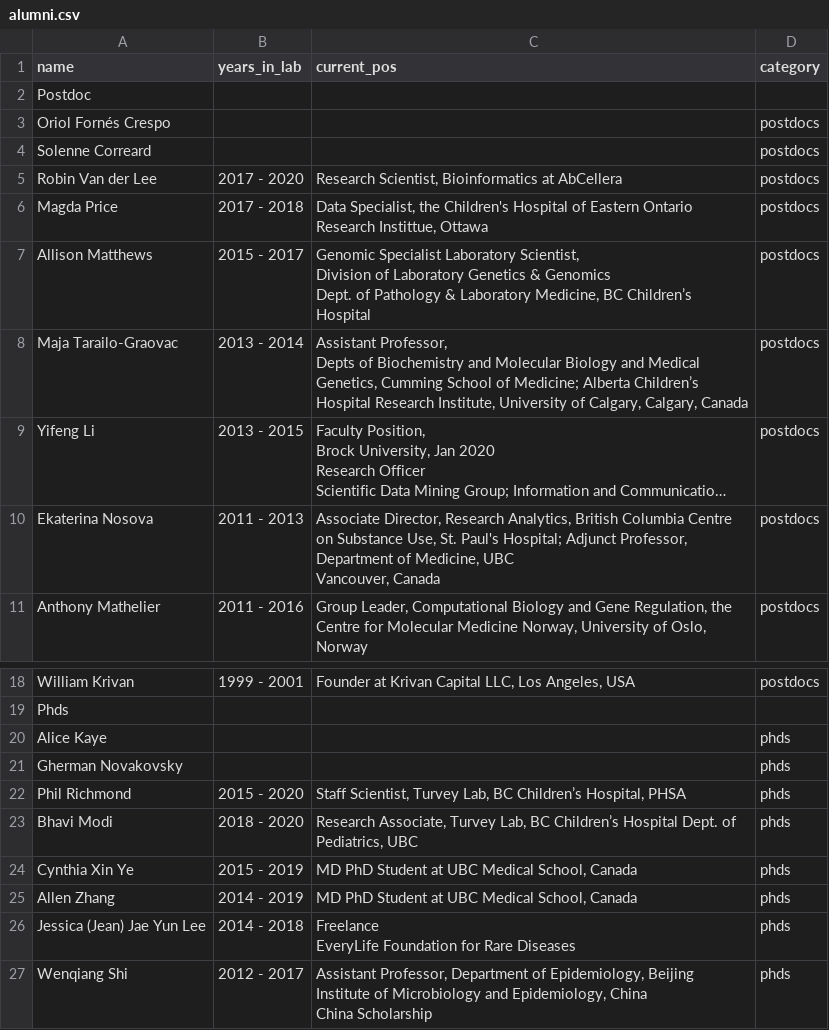
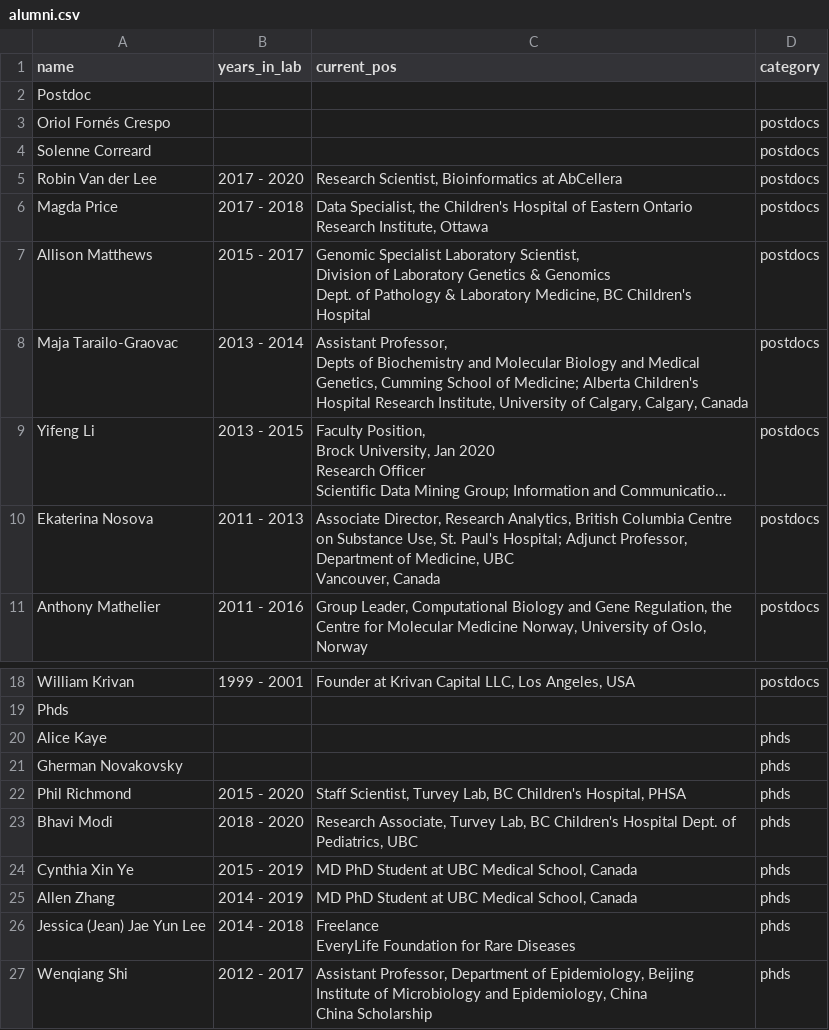
Before and after one commit to wassermanlab/wassermanlab.github.io, a CSV file: _data/alumni.csv, drawn as a sheet; only a part is shown, gaps mark what is left out; long unchanged cells end in …; the diff names each change by its address in the sheet, - before the commit and + after, or states it on an @@ line.

Commit message:
alumni csv typos fixes

```diff
--- a/_data/alumni.csv
+++ b/_data/alumni.csv
-C6 (current_pos): …Ontario Research Instittue, Ottawa
+C6 (current_pos): …Ontario Research Institute, Ottawa
-C7 (current_pos): …Medicine, BC Children’s Hospital
+C7 (current_pos): …Medicine, BC Children's Hospital
-C8 (current_pos): …Medicine; Alberta Children’s Hospital Research…
+C8 (current_pos): …Medicine; Alberta Children's Hospital Research…
-C22 (current_pos): …Lab, BC Children’s Hospital, PHSA
+C22 (current_pos): …Lab, BC Children's Hospital, PHSA
-C23 (current_pos): …Lab, BC Children’s Hospital Dept.…
+C23 (current_pos): …Lab, BC Children's Hospital Dept.…
```
